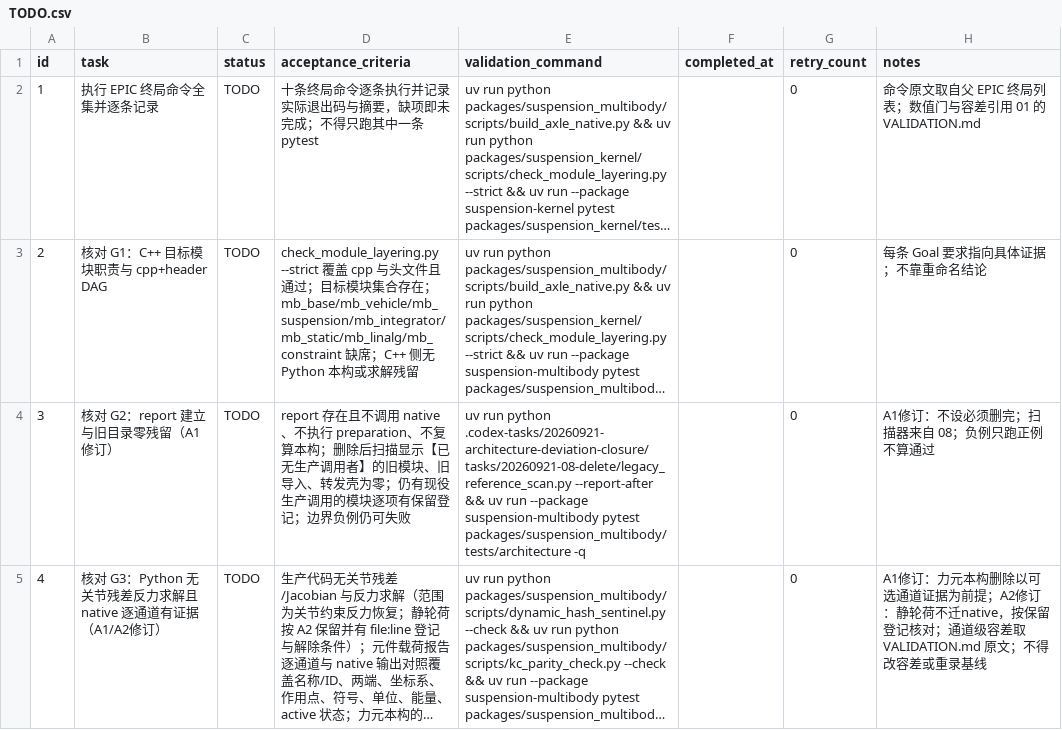
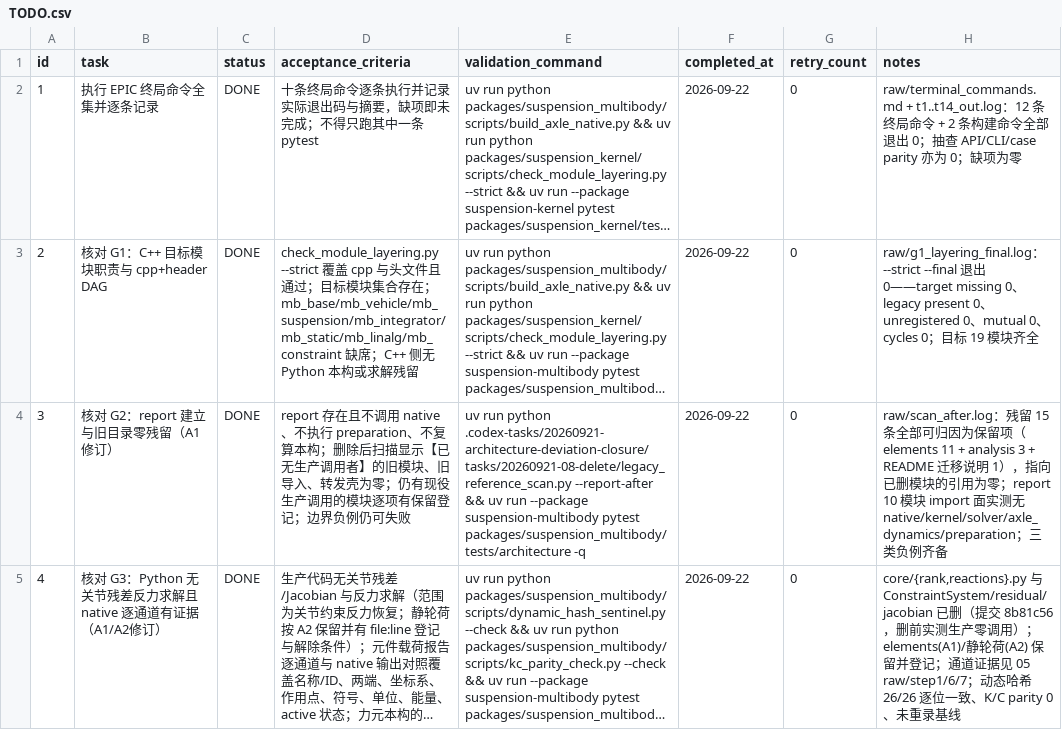
Before and after one commit to 1191415541/open-kinematics, a CSV file: .codex-tasks/20260921-architecture-deviation-closure/tasks/20260921-09-acceptance/TODO.csv, drawn as a sheet; only a part is shown; long unchanged cells end in …; the diff covers the shown part only; the diff names each change by its address in the sheet, - before the commit and + after, or states it on an @@ line.

Commit message:
完成子任务 09 终局验收与 Epic 收口（9/9 DONE）
- 09 TODO 7/7 DONE；raw/acceptance_record.md 逐条核对 G1-G4 并给证据；
  raw/terminal_commands.md 逐条记录 12 条终局命令 + 2 条构建命令（全部
  退出 0），原始输出 t1..t14_out.log。
- 隔离 wheel 验证（raw/g_isolated_wheel.log + raw/iso_probe.py）：scratch
  venv 装 3 个本地 wheel；import/CLI 可用；七符号与版本 15-30-1-1；
  无 suspension_kernel_free；native 真实运行 success；15 个已删模块全部
  ModuleNotFoundError；report/elements/analysis.vehicle_physics 在位；
  run_case→write_artifact→read_artifact 端到端 success。
- G1 由 --strict --final 退出 0 证明（target missing 0/legacy present 0/
  mutual 0/cycles 0，raw/g1_layering_final.log）。
- SUBTASKS 9 行全部 DONE（含修正一次误覆盖：09 行曾覆盖 08 行）；
  EPIC 状态置 DONE；父 PROGRESS 补 Epic 完成小节与「未闭合项」两条。
- 既有失败独立列明且与 01 一致（47 skip/1 xfail、Adams BLOCKED、
  动态 acceptance 9 case 既有失败、未运行 median-of-N），新增失败 0。

```diff
--- a/.codex-tasks/20260921-architecture-deviation-closure/tasks/20260921-09-acceptance/TODO.csv
+++ b/.codex-tasks/20260921-architecture-deviation-closure/tasks/20260921-09-acceptance/TODO.csv
-C2:C5 (status): TODO
+C2:C5 (status): DONE
-F2:F5 (completed_at): (empty)
+F2:F5 (completed_at): 2026-09-22
-H2 (notes): 命令原文取自父 EPIC 终局列表；数值门与容差引用 01 的 VALIDATION.md
+H2 (notes): raw/terminal_commands.md + t1..t14_out.log：12 条终局命令 + 2 条构建命令全部退出 0；抽查 API/CLI/case parity 亦为 0；缺项为零
-H3 (notes): 每条 Goal 要求指向具体证据；不靠重命名结论
+H3 (notes): raw/g1_layering_final.log：--strict --final 退出 0——target missing 0、legacy present 0、unregistered 0、mutual 0、cycles 0；目标 19 模块齐全
-H4 (notes): A1修订：不设必须删完；扫描器来自 08；负例只跑正例不算通过
+H4 (notes): raw/scan_after.log：残留 15 条全部可归因为保留项（elements 11 + analysis 3 + README 迁移说明 1），指向已删模块的引用为零；report 10 模块 import 面实测无 native/kernel/solver/axle_dynamics/preparation；三类负例齐备
-H5 (notes): A1修订：力元本构删除以可选通道证据为前提；A2修订：静轮荷不迁native，按保留登记核对；通道级容差取 VALIDATION.md 原文；不得改容差或重录基线
+H5 (notes): core/{rank,reactions}.py 与 ConstraintSystem/residual/jacobian 已删（提交 8b81c56，删前实测生产零调用）；elements(A1)/静轮荷(A2) 保留并登记；通道证据见 05 raw/step1/6/7；动态哈希 26/26 逐位一致、K/C parity 0、未重录基线
```
Also changed, not shown: 9 edited cells elsewhere in this file, .codex-tasks/20260921-architecture-deviation-closure/SUBTASKS.csv, 7 other files.
